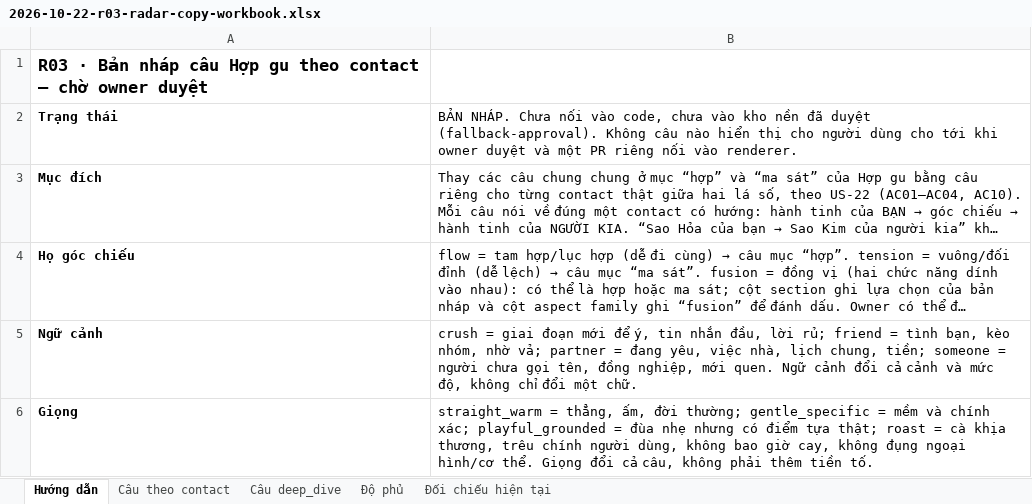
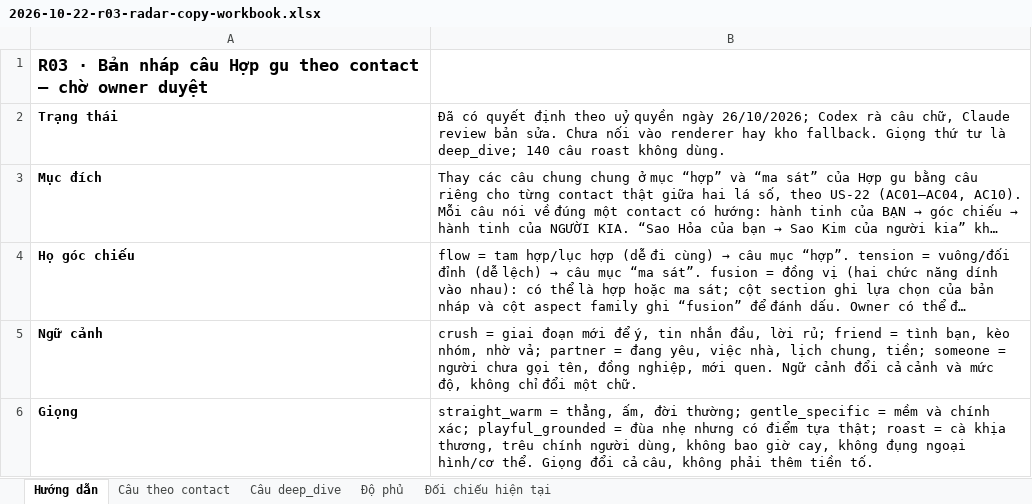
Before and after one commit to honghanh153-creator/la-lanh, an Excel workbook: docs/reviews/2026-10-22-r03-radar-copy-workbook.xlsx, sheet Hướng dẫn, drawn as a sheet; only a part is shown; long unchanged cells end in …; values as stored, in another font and other column widths than the file's, no borders; the diff names each change by its address in the sheet, - before the commit and + after, or states it on an @@ line.

```diff
--- a/docs/reviews/2026-10-22-r03-radar-copy-workbook.xlsx (sheet Hướng dẫn)
+++ b/docs/reviews/2026-10-22-r03-radar-copy-workbook.xlsx (sheet Hướng dẫn)
-B2: BẢN NHÁP. Chưa nối vào code, chưa vào kho nền đã duyệt (fallback-approval). Không câu nào hiển thị cho người dùng cho tới khi owner duyệt và một PR riêng nối vào renderer.
+B2: Đã có quyết định theo uỷ quyền ngày 26/10/2026; Codex rà câu chữ, Claude review bản sửa. Chưa nối vào renderer hay kho fallback. Giọng thứ tư là deep_dive; 140 câu roast không dùng.
```
Also changed, not shown: sheet Câu deep_dive, sheet Câu theo contact, 1 other file.
